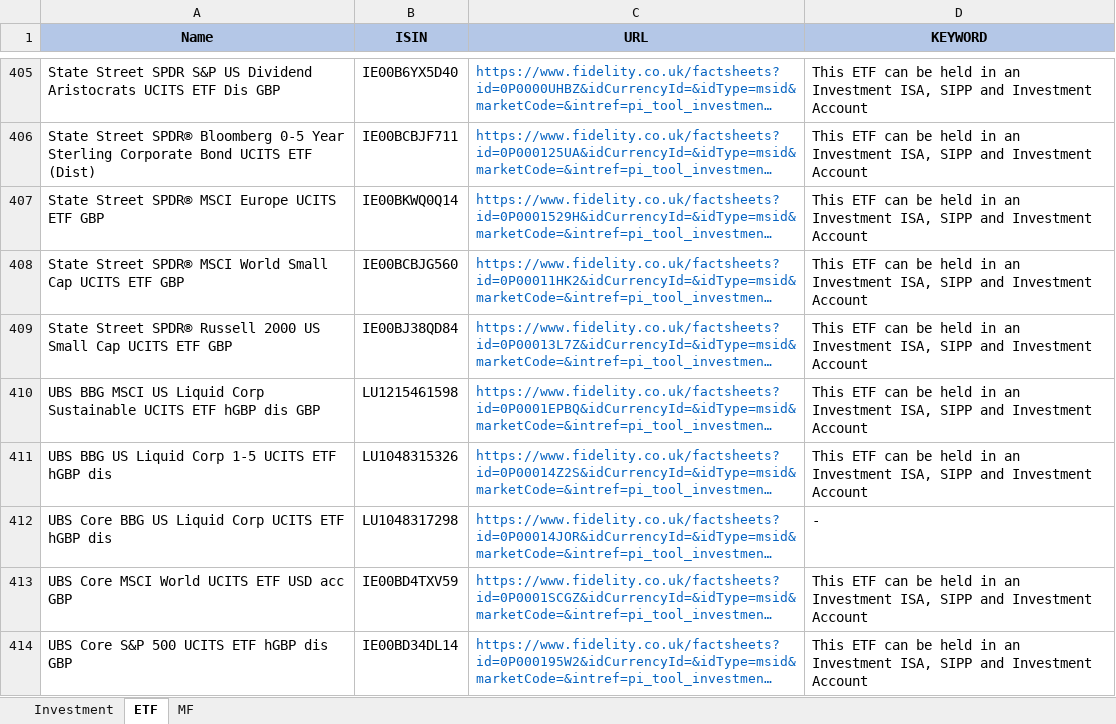
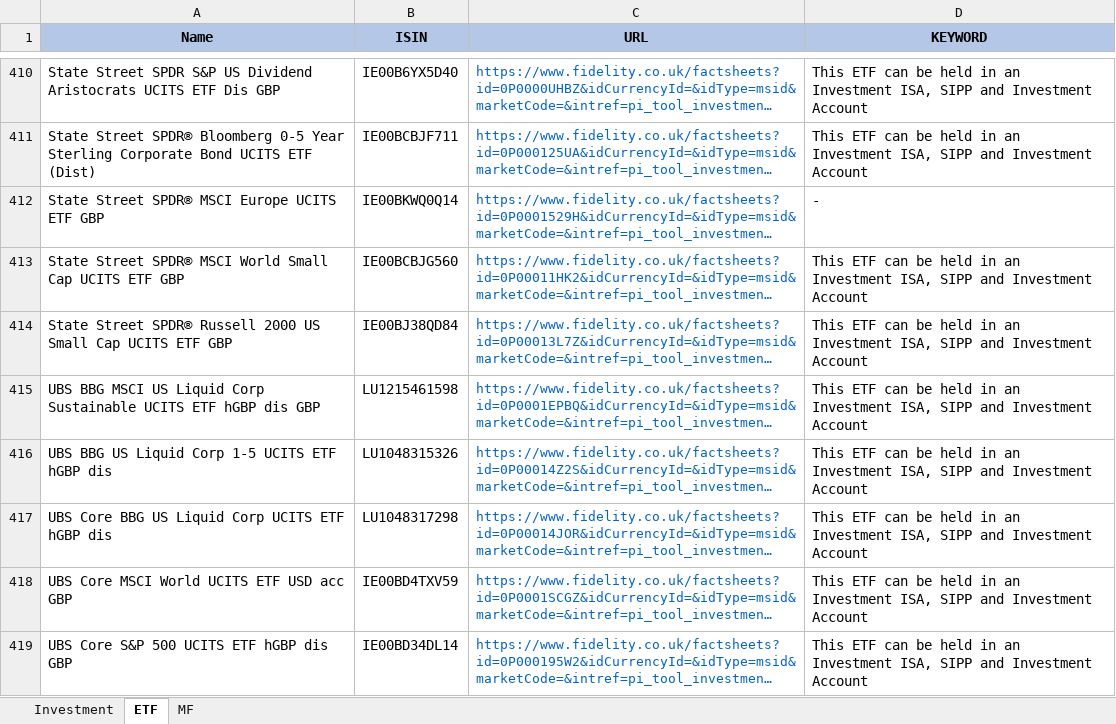
Before and after one commit to amineautomation2/concurrent-4, an Excel workbook: spreadsheet/fidelity.xlsx, sheet ETF, drawn as a sheet; only a part is shown, gaps mark what is left out; long unchanged cells end in …; values as stored, in another font and other column widths than the file's, no borders; addresses are those after the commit; the diff covers the shown part only; the diff names each change by its address in the sheet, - before the commit and + after, or states it on an @@ line.

```diff
--- a/spreadsheet/fidelity.xlsx (sheet ETF)
+++ b/spreadsheet/fidelity.xlsx (sheet ETF)
-D412 (KEYWORD): This ETF can be held in an Investment ISA, SIPP and Investment Account
+D412 (KEYWORD): -
-D417 (KEYWORD): -
+D417 (KEYWORD): This ETF can be held in an Investment ISA, SIPP and Investment Account
```
Also changed, not shown: 6 added rows and 12 edited cells elsewhere in this sheet, abc.xlsx.
